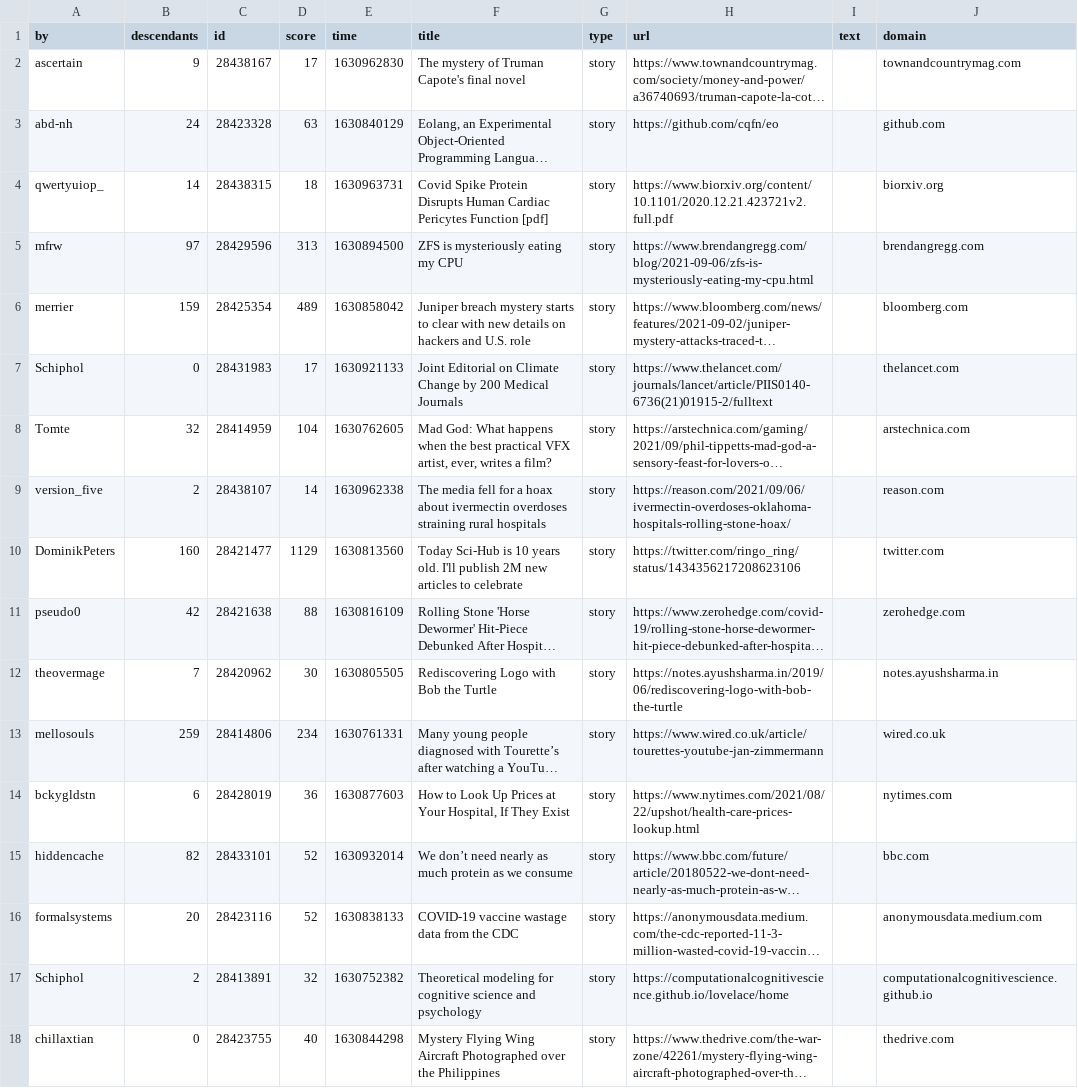
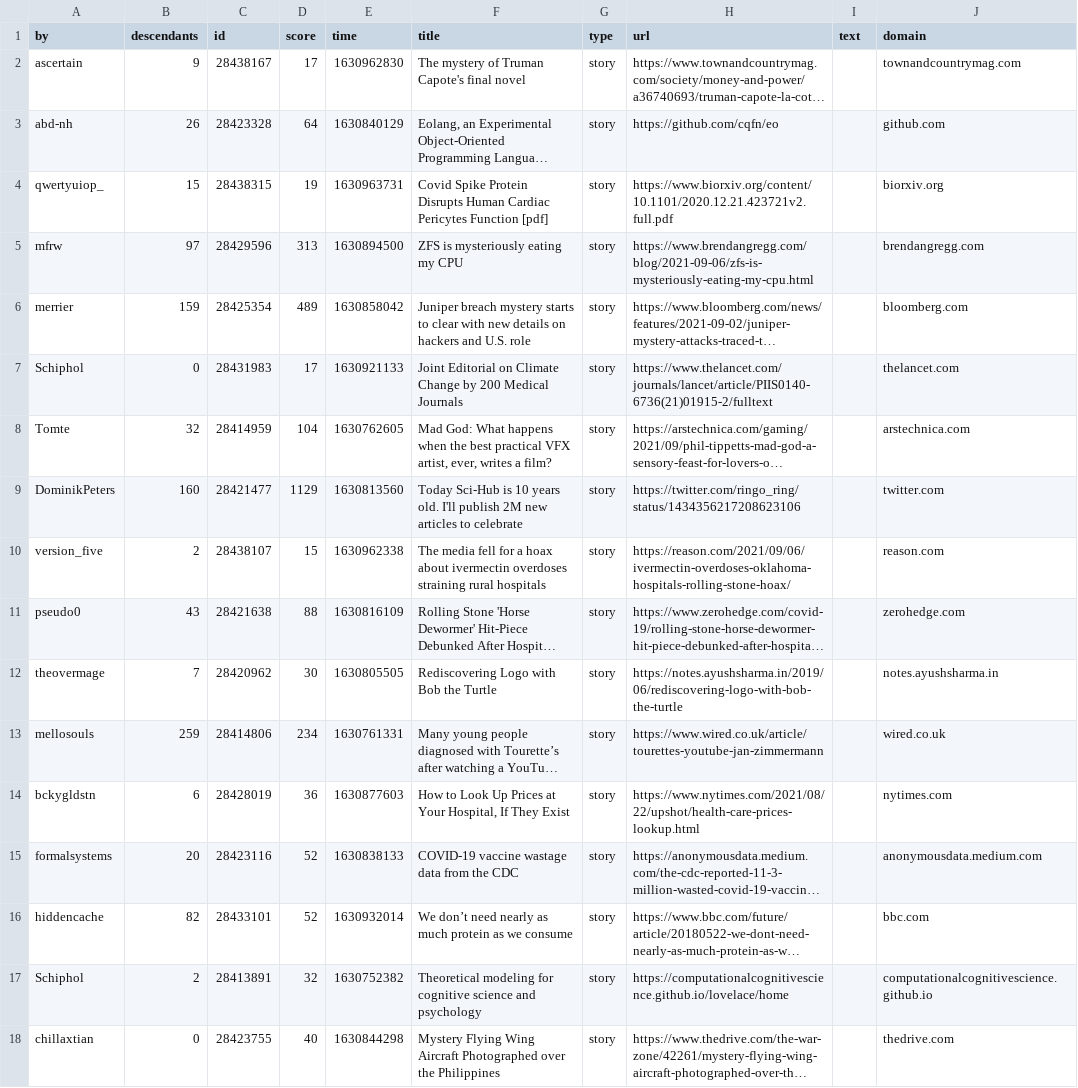
Before and after one commit to agurvets/agurvets.github.io, a CSV file: top.csv, drawn as a sheet; only a part is shown; long unchanged cells end in …; removed rows and columns are numbered as before the commit, all else as after; the diff names each change by its address in the sheet, - before the commit and + after, or states it on an @@ line.

```diff
--- a/top.csv
+++ b/top.csv
-B3 (descendants): 24
+B3 (descendants): 26
-D3 (score): 63
+D3 (score): 64
-B4 (descendants): 14
+B4 (descendants): 15
-D4 (score): 18
+D4 (score): 19
-row 9: version_five | 2 | 28438107 | 14 | 1630962338 | The media fell for a hoax about ivermectin overdoses straining rural hospitals | story | https://reason.com/2021/09/06/ivermectin-overdoses-oklahoma-hospitals-rolling-stone-hoax/ |  | reason.com
+row 10: version_five | 2 | 28438107 | 15 | 1630962338 | The media fell for a hoax about ivermectin overdoses straining rural hospitals | story | https://reason.com/2021/09/06/ivermectin-overdoses-oklahoma-hospitals-rolling-stone-hoax/ |  | reason.com
-B11 (descendants): 42
+B11 (descendants): 43
@@ row 16 moved to row 15: formalsystems @@
```
Also changed, not shown: 2 other files.
